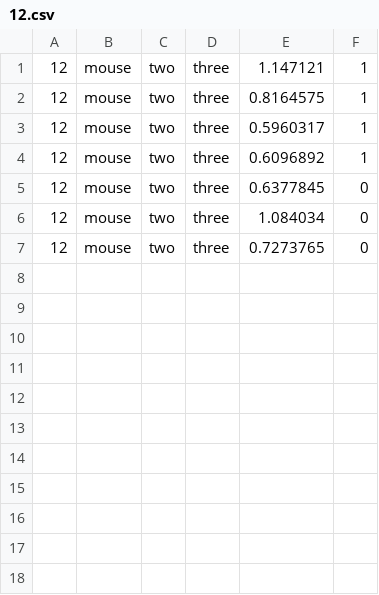
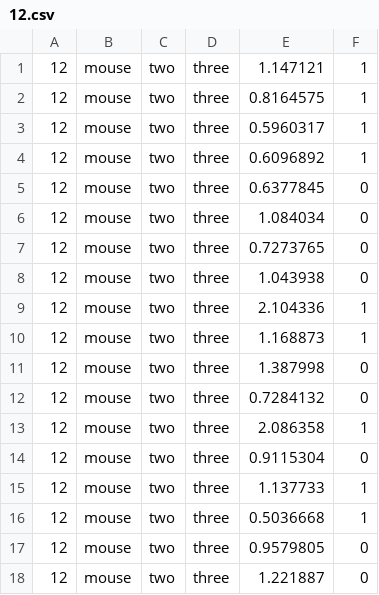
Before and after one commit to ANeu0/COSC341_A2, a CSV file: Assets/12.csv, drawn as a sheet; the diff names each change by its address in the sheet, - before the commit and + after, or states it on an @@ line.

```diff
--- a/Assets/12.csv
+++ b/Assets/12.csv
+row 8: 12 | mouse | two | three | 1.043938 | 0
+row 9: 12 | mouse | two | three | 2.104336 | 1
+row 10: 12 | mouse | two | three | 1.168873 | 1
+row 11: 12 | mouse | two | three | 1.387998 | 0
+row 12: 12 | mouse | two | three | 0.7284132 | 0
+row 13: 12 | mouse | two | three | 2.086358 | 1
+row 14: 12 | mouse | two | three | 0.9115304 | 0
+row 15: 12 | mouse | two | three | 1.137733 | 1
+row 16: 12 | mouse | two | three | 0.5036668 | 1
+row 17: 12 | mouse | two | three | 0.9579805 | 0
+row 18: 12 | mouse | two | three | 1.221887 | 0
```
Also changed, not shown: 2 other files.
